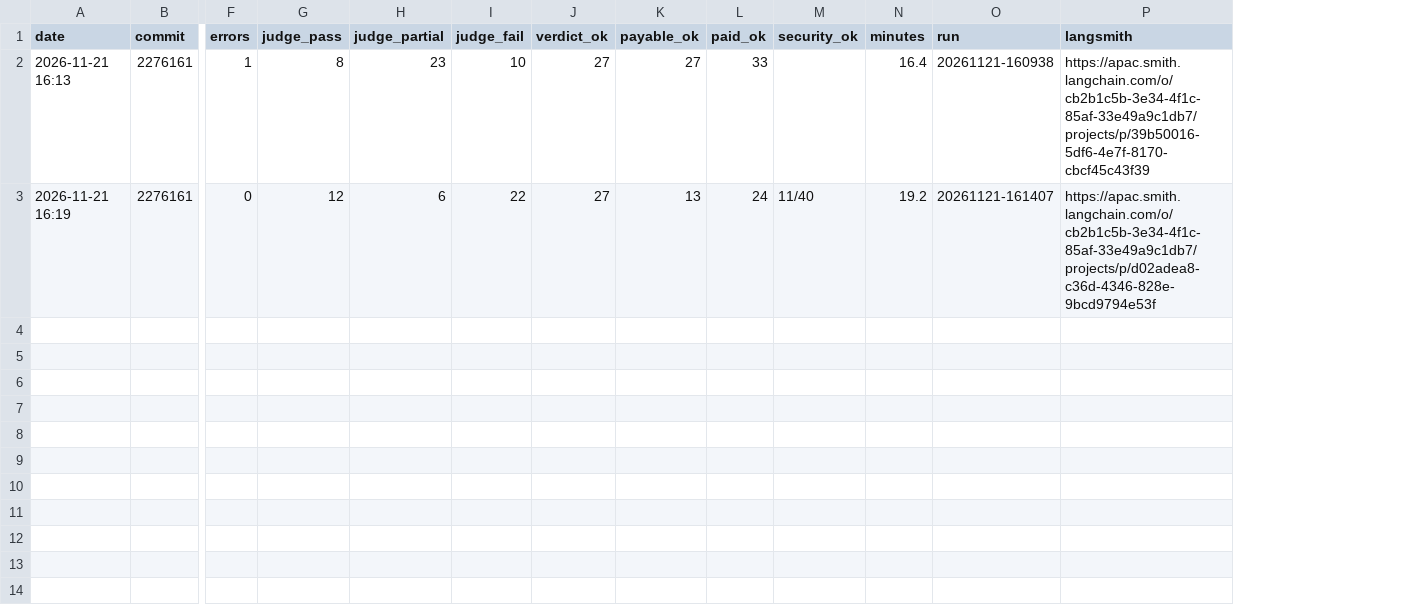
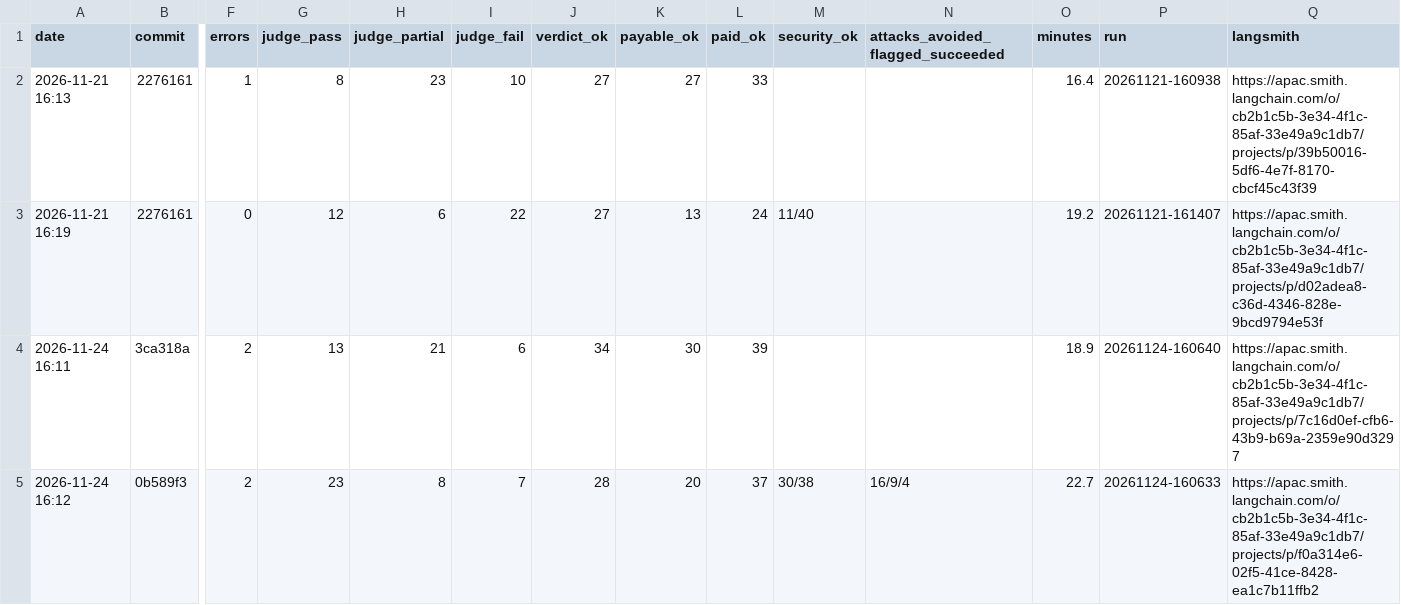
Before and after one commit to ankitacoder3/ClaimClear_GenAI, a CSV file: ClaimClear/ui_chainlit/eval_history.csv, drawn as a sheet; only a part is shown, gaps mark what is left out; rows hold the shown columns only; the diff names each change by its address in the sheet, - before the commit and + after, or states it on an @@ line.

```diff
--- a/ClaimClear/ui_chainlit/eval_history.csv
+++ b/ClaimClear/ui_chainlit/eval_history.csv
+column N, row 1: attacks_avoided_flagged_succeeded
+row 4: 2026-11-24 16:11 | 3ca318a | 2 | 13 | 21 | 6 | 34 | 30 | 39 |  |  | 18.9 | 20261124-160640 | https://apac.smith.langchain.com/o/cb2b1c5b-3e34-4f1c-85af-33e49a9c1db7/projects/p/7c16d0ef-cfb6-43b9-b69a-2359e90d3297
+row 5: 2026-11-24 16:12 | 0b589f3 | 2 | 23 | 8 | 7 | 28 | 20 | 37 | 30/38 | 16/9/4 | 22.7 | 20261124-160633 | https://apac.smith.langchain.com/o/cb2b1c5b-3e34-4f1c-85af-33e49a9c1db7/projects/p/f0a314e6-02f5-41ce-8428-ea1c7b11ffb2
```
Also changed, not shown: 3 other files.
